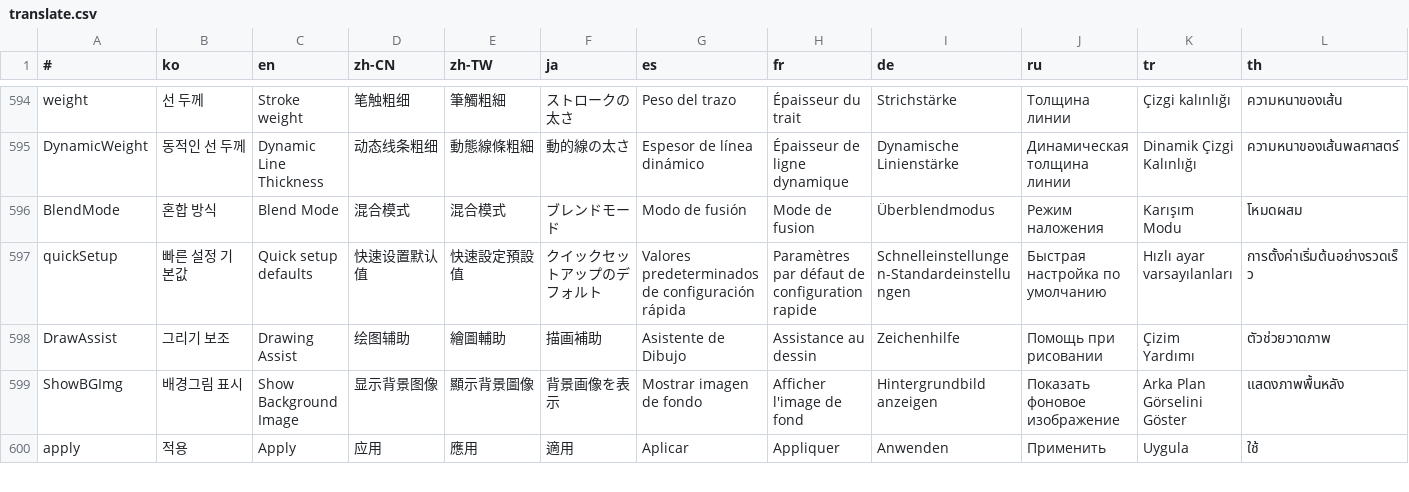
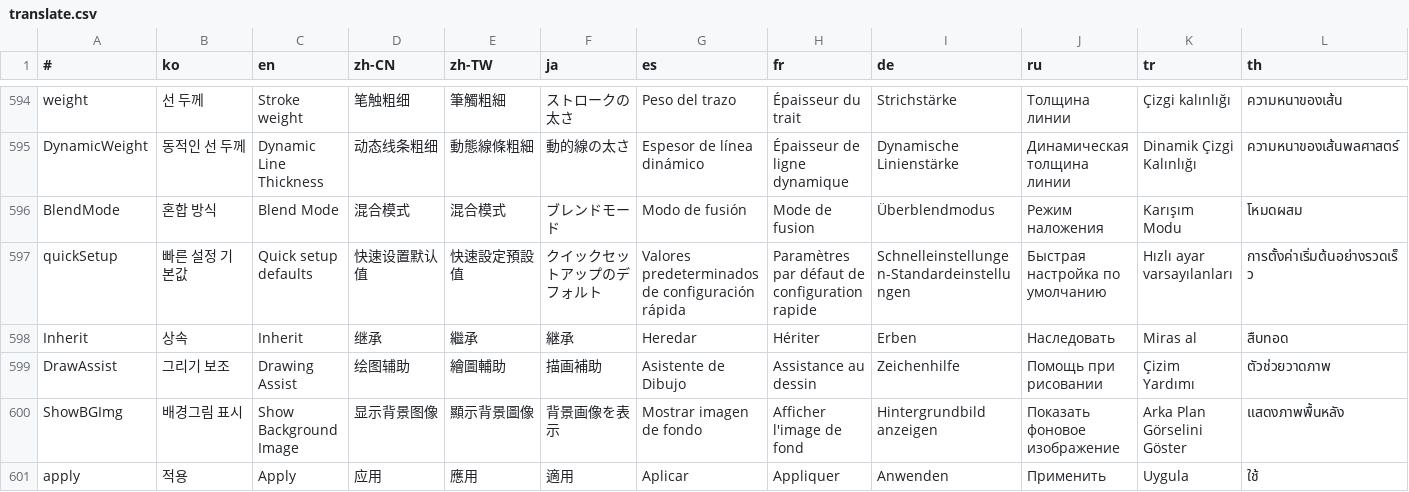
Before and after one commit to is2you2/pjcone_server, a CSV file: uploader/www/assets/data/translate.csv, drawn as a sheet; only a part is shown, gaps mark what is left out; rows hold the shown columns only; the diff names each change by its address in the sheet, - before the commit and + after, or states it on an @@ line.

```diff
--- a/uploader/www/assets/data/translate.csv
+++ b/uploader/www/assets/data/translate.csv
+row 598: Inherit | 상속 | Inherit | 继承 | 繼承 | 継承 | Heredar | Hériter | Erben | Наследовать | Miras al | สืบทอด
```
Also changed, not shown: 9 other files.
